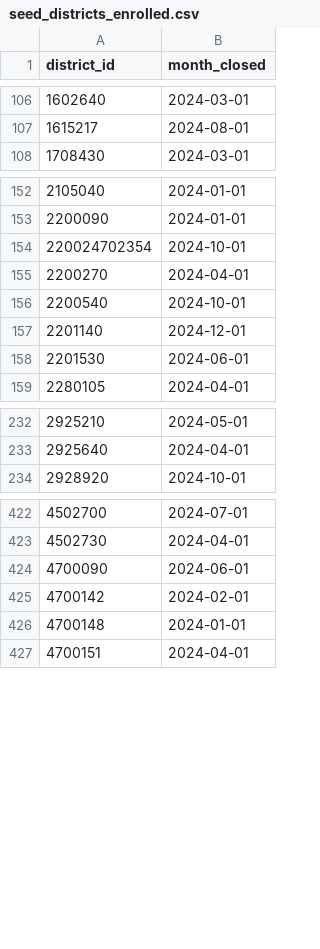
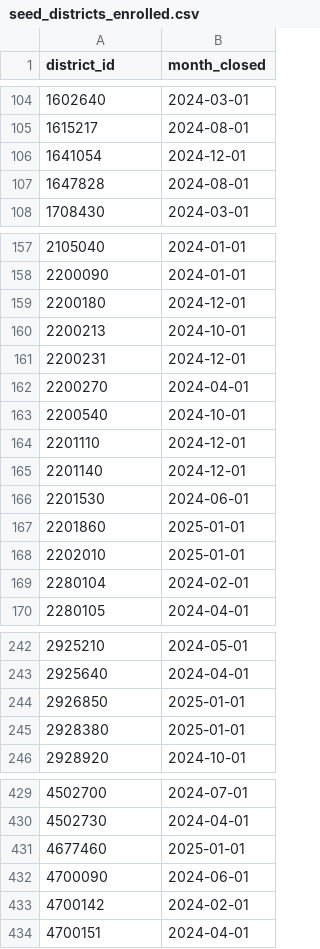
Before and after one commit to code-dot-org/analytics, a CSV file: dbt/data/seed_districts_enrolled.csv, drawn as a sheet; only a part is shown, gaps mark what is left out; the diff covers the shown part only.

```diff
--- a/dbt/data/seed_districts_enrolled.csv
+++ b/dbt/data/seed_districts_enrolled.csv
@@ -107,2 +105,4 @@ district_id,month_closed
 1615217,2024-08-01
+1641054,2024-12-01
+1647828,2024-08-01
 1708430,2024-03-01
@@ -153,7 +158,13 @@ district_id,month_closed
 2200090,2024-01-01
-220024702354,2024-10-01
+2200180,2024-12-01
+2200213,2024-10-01
+2200231,2024-12-01
 2200270,2024-04-01
 2200540,2024-10-01
+2201110,2024-12-01
 2201140,2024-12-01
 2201530,2024-06-01
+2201860,2025-01-01
+2202010,2025-01-01
+2280104,2024-02-01
 2280105,2024-04-01
@@ -233,2 +243,4 @@ district_id,month_closed
 2925640,2024-04-01
+2926850,2025-01-01
+2928380,2025-01-01
 2928920,2024-10-01
@@ -423,5 +430,5 @@ district_id,month_closed
 4502730,2024-04-01
+4677460,2025-01-01
 4700090,2024-06-01
 4700142,2024-02-01
-4700148,2024-01-01
 4700151,2024-04-01
```
Also changed, not shown: 47 added rows, 28 removed rows, 18 moved rows and 1 edited cell elsewhere in this file, 6 other files.
